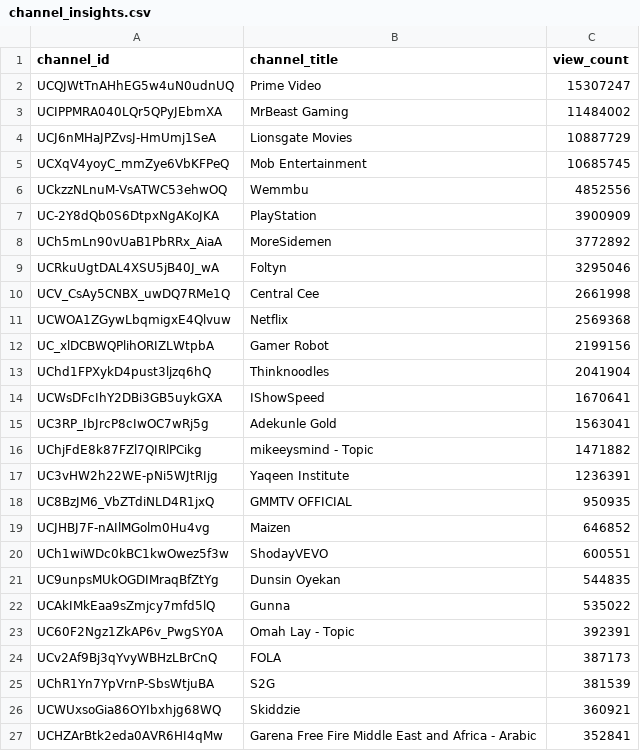
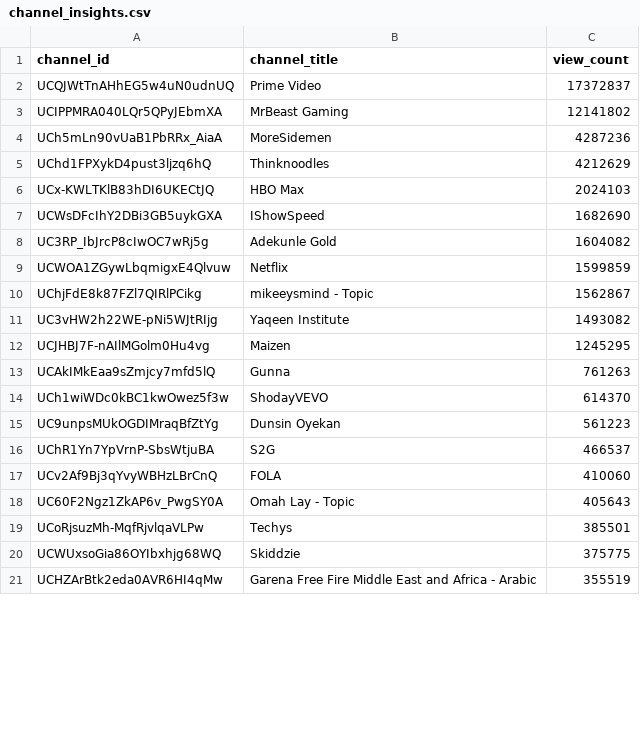
Before and after one commit to chinedumsunday/youtube_pipeline, a CSV file: results/channel_insights.csv, drawn as a sheet; only a part is shown; removed rows and columns are numbered as before the commit, all else as after; the diff covers the shown part only; the diff names each change by its address in the sheet, - before the commit and + after, or states it on an @@ line.

```diff
--- a/results/channel_insights.csv
+++ b/results/channel_insights.csv
-C2 (view_count): 15307247
+C2 (view_count): 17372837
-C3 (view_count): 11484002
+C3 (view_count): 12141802
-row 4: UCJ6nMHaJPZvsJ-HmUmj1SeA | Lionsgate Movies | 10887729
-row 5: UCXqV4yoyC_mmZye6VbKFPeQ | Mob Entertainment | 10685745
-row 6: UCkzzNLnuM-VsATWC53ehwOQ | Wemmbu | 4852556
-row 7: UC-2Y8dQb0S6DtpxNgAKoJKA | PlayStation | 3900909
-C4 (view_count): 3772892
+C4 (view_count): 4287236
-row 9: UCRkuUgtDAL4XSU5jB40J_wA | Foltyn | 3295046
-row 10: UCV_CsAy5CNBX_uwDQ7RMe1Q | Central Cee | 2661998
-row 11: UCWOA1ZGywLbqmigxE4Qlvuw | Netflix | 2569368
-row 12: UC_xlDCBWQPlihORIZLWtpbA | Gamer Robot | 2199156
-C5 (view_count): 2041904
+C5 (view_count): 4212629
+row 6: UCx-KWLTKlB83hDI6UKECtJQ | HBO Max | 2024103
-C7 (view_count): 1670641
+C7 (view_count): 1682690
-C8 (view_count): 1563041
+C8 (view_count): 1604082
+row 9: UCWOA1ZGywLbqmigxE4Qlvuw | Netflix | 1599859
-C10 (view_count): 1471882
+C10 (view_count): 1562867
-C11 (view_count): 1236391
+C11 (view_count): 1493082
-row 18: UC8BzJM6_VbZTdiNLD4R1jxQ | GMMTV OFFICIAL | 950935
-C12 (view_count): 646852
+C12 (view_count): 1245295
+row 13: UCAkIMkEaa9sZmjcy7mfd5lQ | Gunna | 761263
-C14 (view_count): 600551
+C14 (view_count): 614370
-C15 (view_count): 544835
+C15 (view_count): 561223
-row 22: UCAkIMkEaa9sZmjcy7mfd5lQ | Gunna | 535022
-row 23: UC60F2Ngz1ZkAP6v_PwgSY0A | Omah Lay - Topic | 392391
-row 24: UCv2Af9Bj3qYvyWBHzLBrCnQ | FOLA | 387173
-C16 (view_count): 381539
+C16 (view_count): 466537
+row 17: UCv2Af9Bj3qYvyWBHzLBrCnQ | FOLA | 410060
+row 18: UC60F2Ngz1ZkAP6v_PwgSY0A | Omah Lay - Topic | 405643
+row 19: UCoRjsuzMh-MqfRjvlqaVLPw | Techys | 385501
-C20 (view_count): 360921
+C20 (view_count): 375775
-C21 (view_count): 352841
+C21 (view_count): 355519
```
Also changed, not shown: 14 added rows, 8 removed rows and 16 edited cells elsewhere in this file, results/daily_growth.csv, results/daily_rank_movers.csv, 3 other files.
